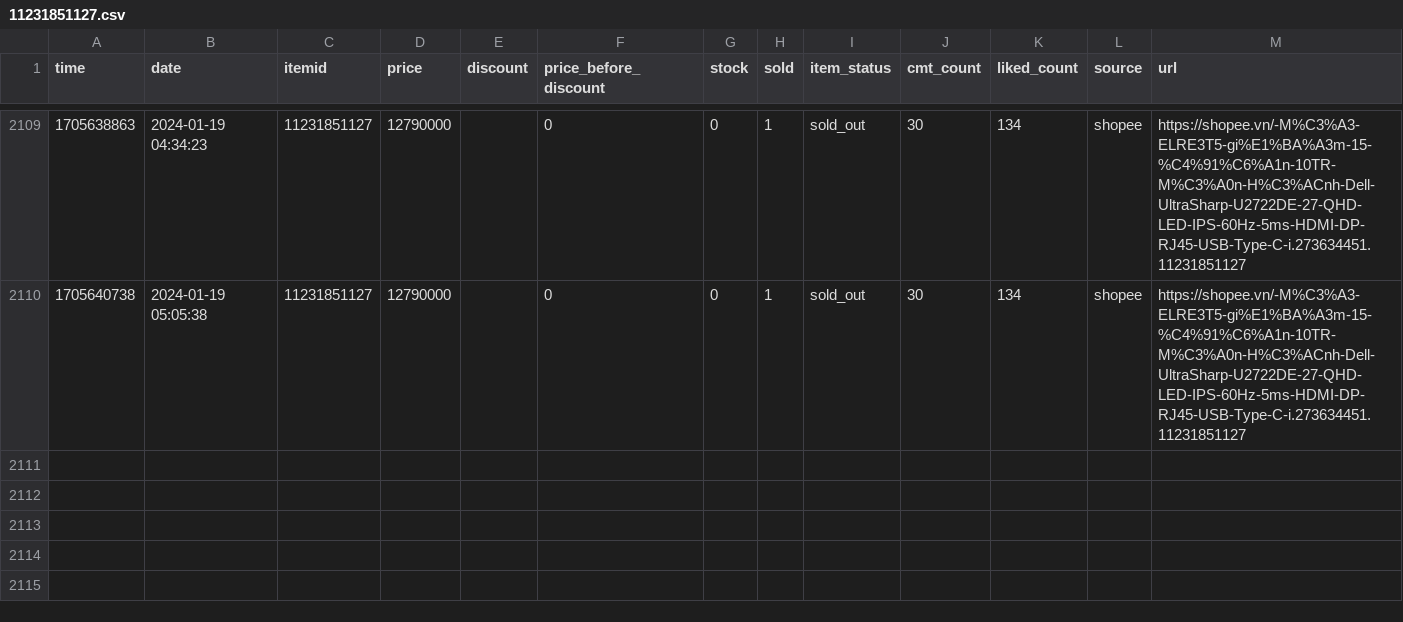
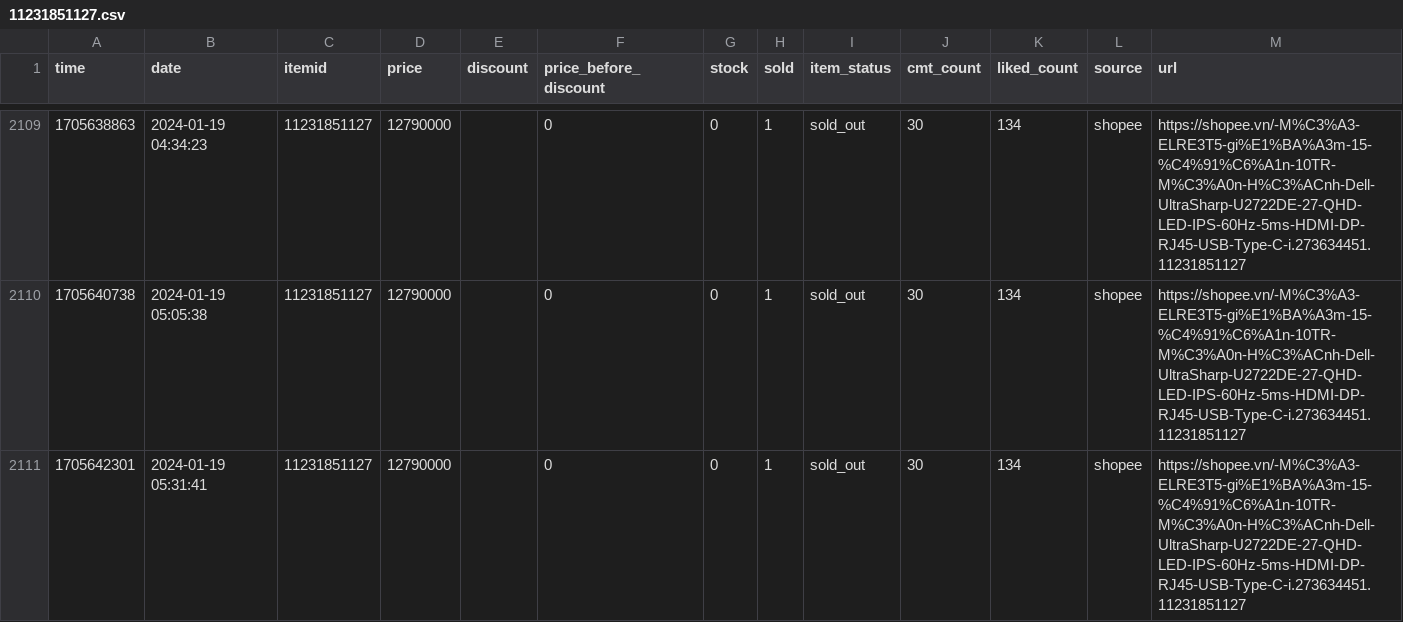
Before and after one commit to zaivi/cicd-tracking-retails-price, a CSV file: data/history/11231851127.csv, drawn as a sheet; only a part is shown, gaps mark what is left out; the diff names each change by its address in the sheet, - before the commit and + after, or states it on an @@ line.

```diff
--- a/data/history/11231851127.csv
+++ b/data/history/11231851127.csv
+row 2111: 1705642301 | 2024-01-19 05:31:41 | 11231851127 | 12790000 |  | 0 | 0 | 1 | sold_out | 30 | 134 | shopee | https://shopee.vn/-M%C3%A3-ELRE3T5-gi%E1%BA%A3m-15-%C4%91%C6%A1n-10TR-M%C3%A0n-H%C3%ACnh-Dell-UltraSharp-U2722DE-27-QHD-LED-IPS-60Hz-5ms-HDMI-DP-RJ45-USB-Type-C-i.273634451.11231851127
```
Also changed, not shown: data/history/11213159310.csv, data/history/21643101901.csv, 29 other files.
